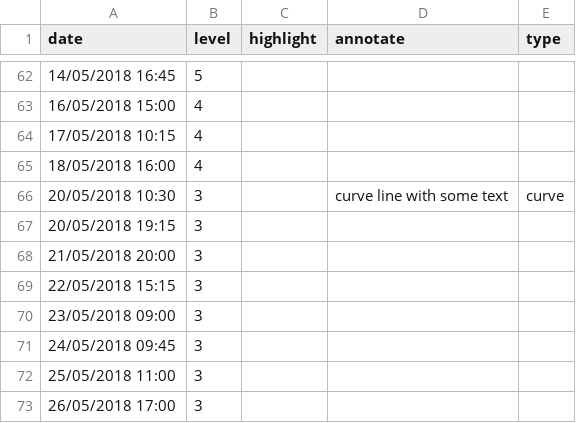
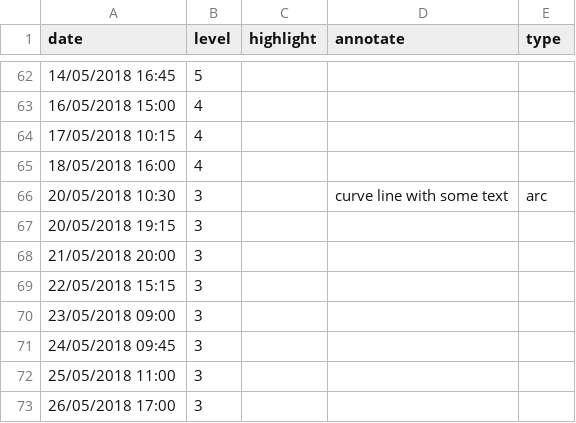
Before and after one commit to ft-interactive/visual-vocabulary-templates, a CSV file: line/pain diary.csv, drawn as a sheet; only a part is shown, gaps mark what is left out.

```diff
--- a/line/pain diary.csv
+++ b/line/pain diary.csv
@@ -65,3 +65,3 @@
 18/05/2018 16:00,4,,,
-20/05/2018 10:30,3,,curve line with some text,curve
+20/05/2018 10:30,3,,curve line with some text,arc
 20/05/2018 19:15,3,,,
```
Also changed, not shown: 1 other file.
